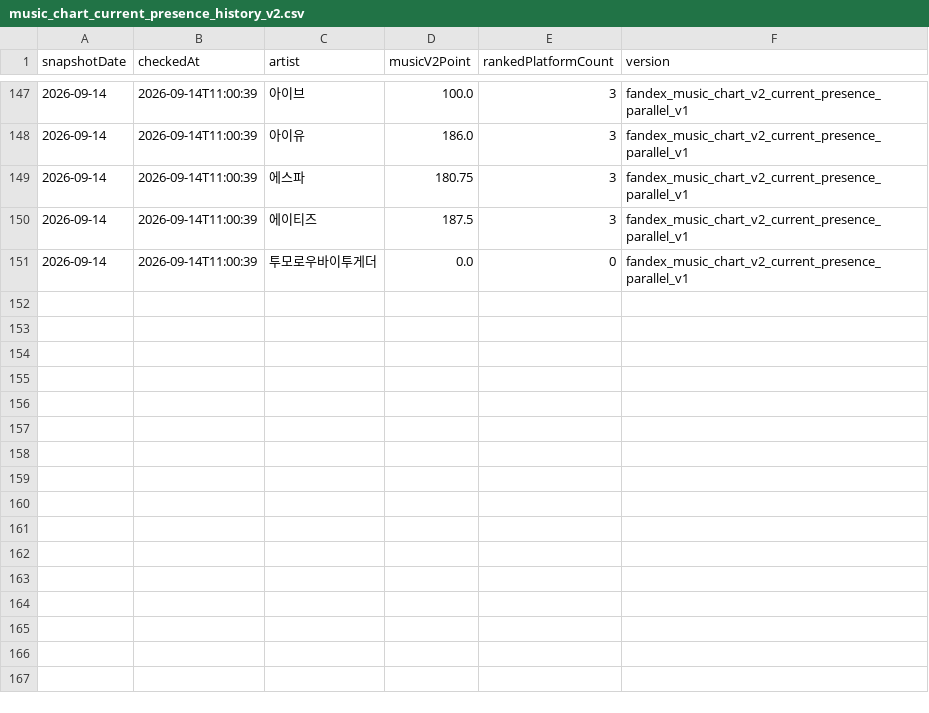
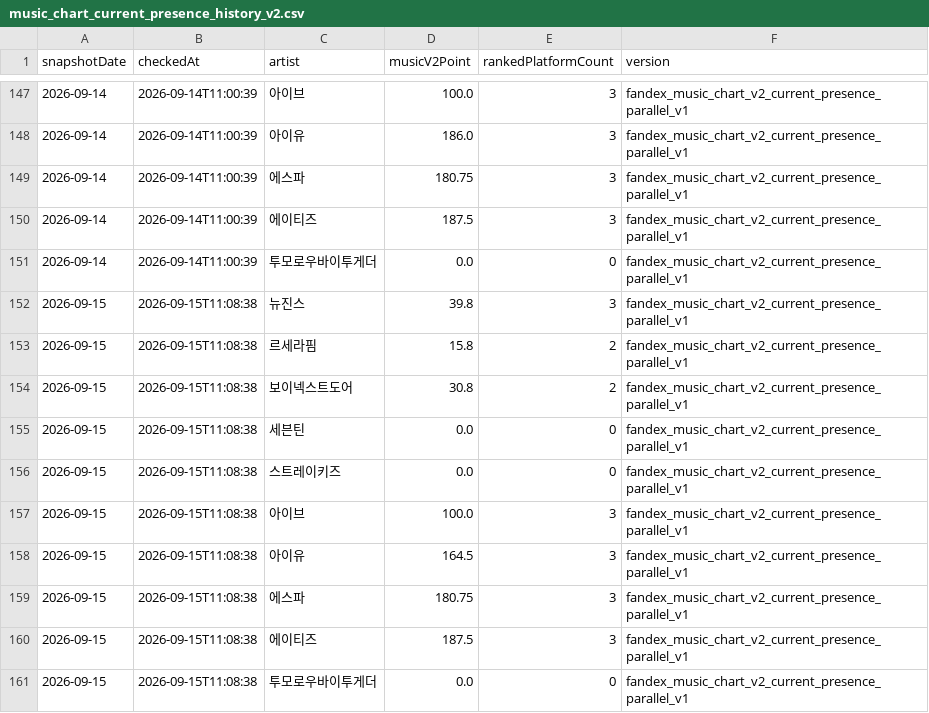
Before and after one commit to kpopmaker/fandex, a CSV file: data/fandex-cloud-v10/state/music_chart_current_presence_history_v2.csv, drawn as a sheet; only a part is shown, gaps mark what is left out.

```diff
--- a/data/fandex-cloud-v10/state/music_chart_current_presence_history_v2.csv
+++ b/data/fandex-cloud-v10/state/music_chart_current_presence_history_v2.csv
@@ -151 +151,11 @@
 2026-09-14,2026-09-14T11:00:39,투모로우바이투게더,0.0,0,fandex_music_chart_v2_current_presence_parallel_v1
+2026-09-15,2026-09-15T11:08:38,뉴진스,39.8,3,fandex_music_chart_v2_current_presence_parallel_v1
+2026-09-15,2026-09-15T11:08:38,르세라핌,15.8,2,fandex_music_chart_v2_current_presence_parallel_v1
+2026-09-15,2026-09-15T11:08:38,보이넥스트도어,30.8,2,fandex_music_chart_v2_current_presence_parallel_v1
+2026-09-15,2026-09-15T11:08:38,세븐틴,0.0,0,fandex_music_chart_v2_current_presence_parallel_v1
+2026-09-15,2026-09-15T11:08:38,스트레이키즈,0.0,0,fandex_music_chart_v2_current_presence_parallel_v1
+2026-09-15,2026-09-15T11:08:38,아이브,100.0,3,fandex_music_chart_v2_current_presence_parallel_v1
+2026-09-15,2026-09-15T11:08:38,아이유,164.5,3,fandex_music_chart_v2_current_presence_parallel_v1
+2026-09-15,2026-09-15T11:08:38,에스파,180.75,3,fandex_music_chart_v2_current_presence_parallel_v1
+2026-09-15,2026-09-15T11:08:38,에이티즈,187.5,3,fandex_music_chart_v2_current_presence_parallel_v1
+2026-09-15,2026-09-15T11:08:38,투모로우바이투게더,0.0,0,fandex_music_chart_v2_current_presence_parallel_v1
```
Also changed, not shown: data/fandex-cloud-v10/state/fandex_master_v10_audit.csv, data/fandex-cloud-v10/state/lastfm_global_interest_rolling_score_preview_v1_latest.csv, 14 other files.
